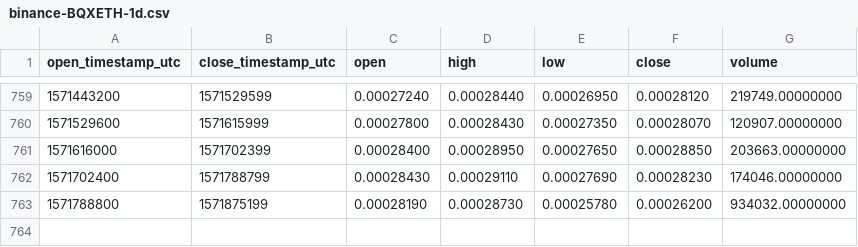
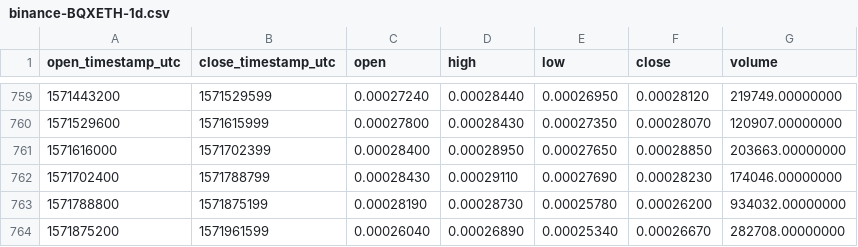
Before and after one commit to cryptobigbro/binance-BQXETH, a CSV file: binance-BQXETH-1d.csv, drawn as a sheet; only a part is shown, gaps mark what is left out; the diff names each change by its address in the sheet, - before the commit and + after, or states it on an @@ line.

Commit message:
Update OHLCV data.

```diff
--- a/binance-BQXETH-1d.csv
+++ b/binance-BQXETH-1d.csv
+row 764: 1571875200 | 1571961599 | 0.00026040 | 0.00026890 | 0.00025340 | 0.00026670 | 282708.00000000
```
Also changed, not shown: 1 other file.
